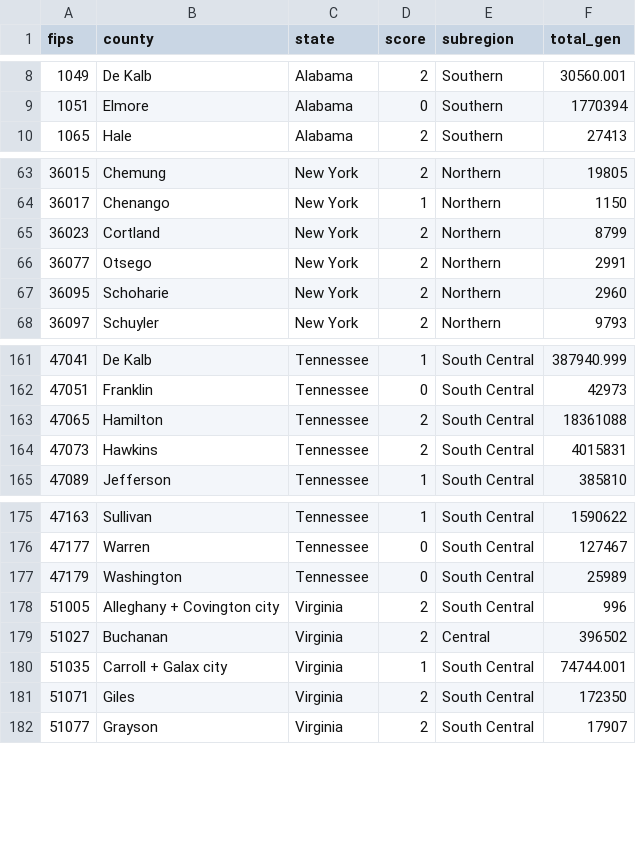
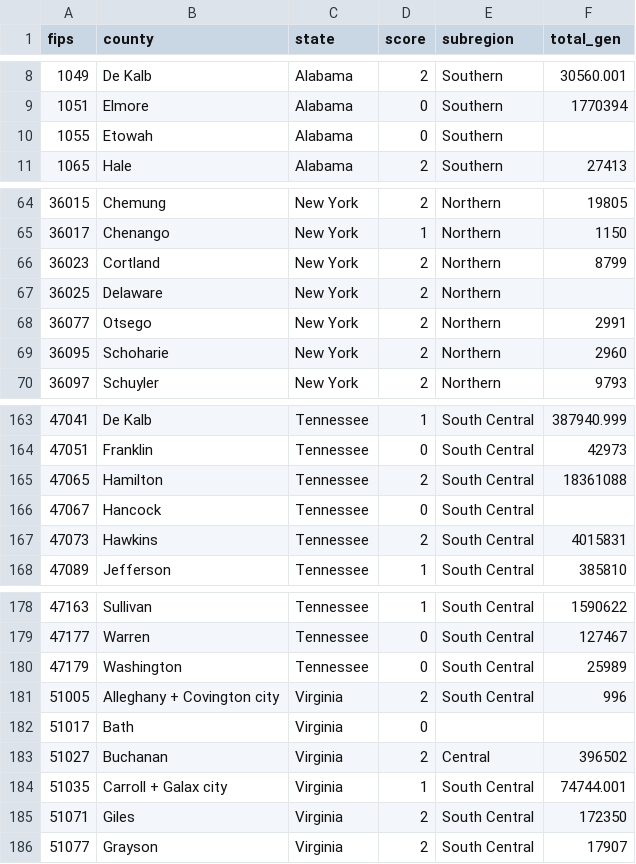
Before and after one commit to asherdevine/energy-transition, a CSV file: hasplan.csv, drawn as a sheet; only a part is shown, gaps mark what is left out; the diff names each change by its address in the sheet, - before the commit and + after, or states it on an @@ line.

Commit message:
added hasplan for renewables to GLM

```diff
--- a/hasplan.csv
+++ b/hasplan.csv
+row 10: 1055 | Etowah | Alabama | 0 | Southern
+row 67: 36025 | Delaware | New York | 2 | Northern
+row 166: 47067 | Hancock | Tennessee | 0 | South Central
+row 182: 51017 | Bath | Virginia | 0
```
Also changed, not shown: 1 other file.
